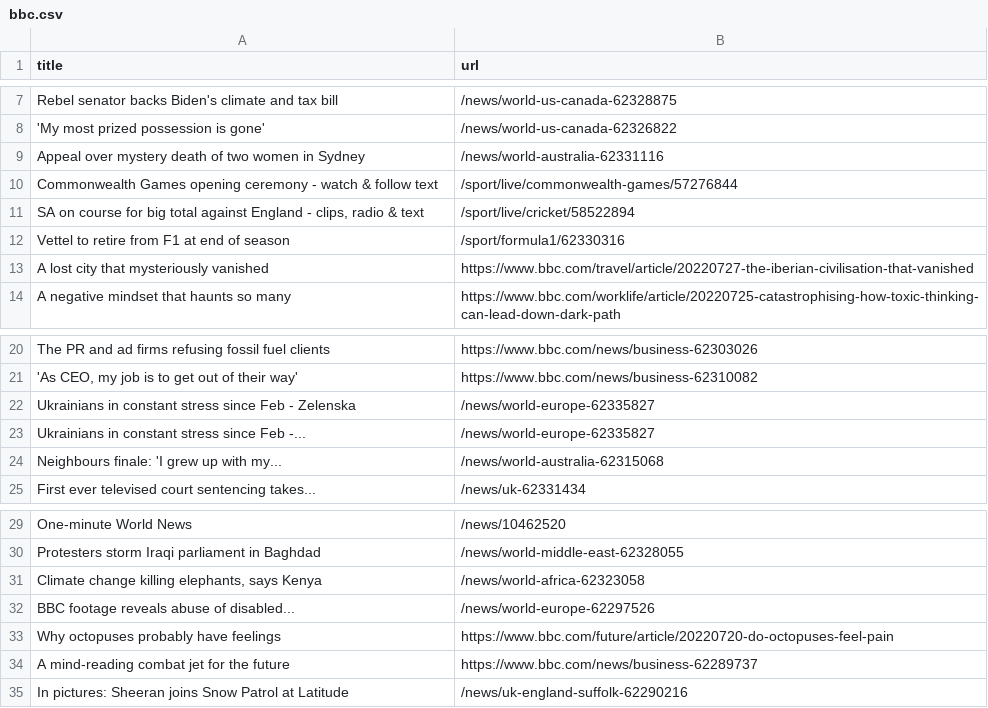
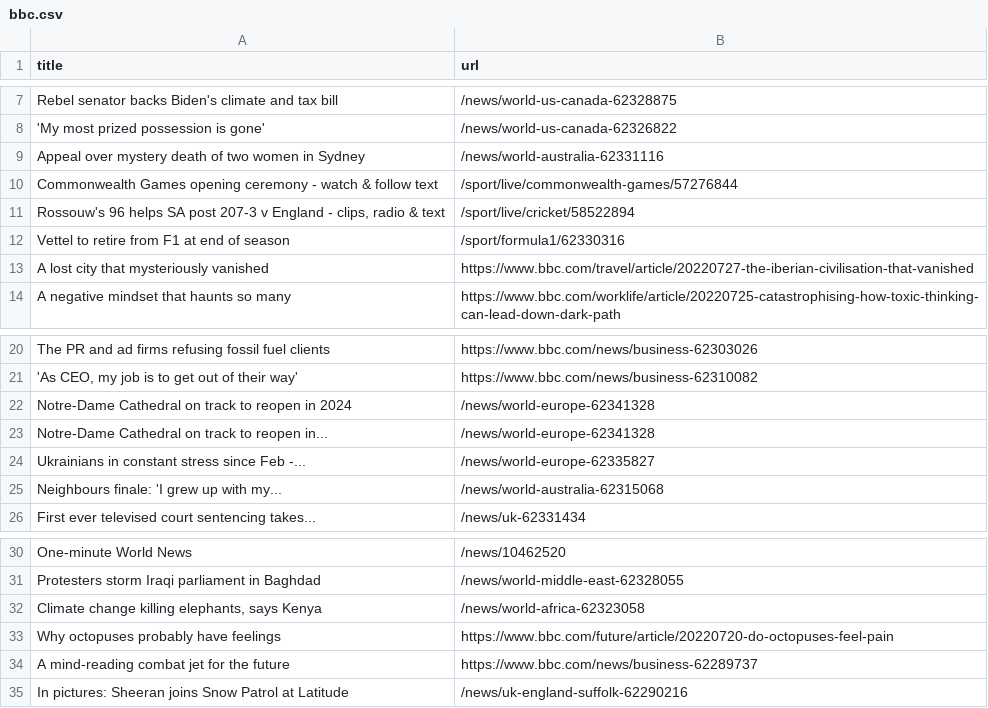
Before and after one commit to ErichBuergler/automatic-scraper-bbc, a CSV file: bbc.csv, drawn as a sheet; only a part is shown, gaps mark what is left out.

```diff
--- a/bbc.csv
+++ b/bbc.csv
@@ -10,3 +10,3 @@ Appeal over mystery death of two women in Sydney,/news/world-australia-62331116
 Commonwealth Games opening ceremony - watch & follow text,/sport/live/commonwealth-games/57276844
-"SA on course for big total against England - clips, radio & text",/sport/live/cricket/58522894
+"Rossouw's 96 helps SA post 207-3 v England - clips, radio & text",/sport/live/cricket/58522894
 Vettel to retire from F1 at end of season,/sport/formula1/62330316
@@ -21,3 +21,4 @@ The PR and ad firms refusing fossil fuel clients,https://www.bbc.com/news/busine
 "'As CEO, my job is to get out of their way'",https://www.bbc.com/news/business-62310082
-Ukrainians in constant stress since Feb - Zelenska,/news/world-europe-62335827
+Notre-Dame Cathedral on track to reopen in 2024,/news/world-europe-62341328
+Notre-Dame Cathedral on track to reopen in...,/news/world-europe-62341328
 Ukrainians in constant stress since Feb -...,/news/world-europe-62335827
@@ -31,3 +32,2 @@ Protesters storm Iraqi parliament in Baghdad,/news/world-middle-east-62328055
 "Climate change killing elephants, says Kenya",/news/world-africa-62323058
-BBC footage reveals abuse of disabled...,/news/world-europe-62297526
 Why octopuses probably have feelings,https://www.bbc.com/future/article/20220720-do-octopuses-feel-pain
```
